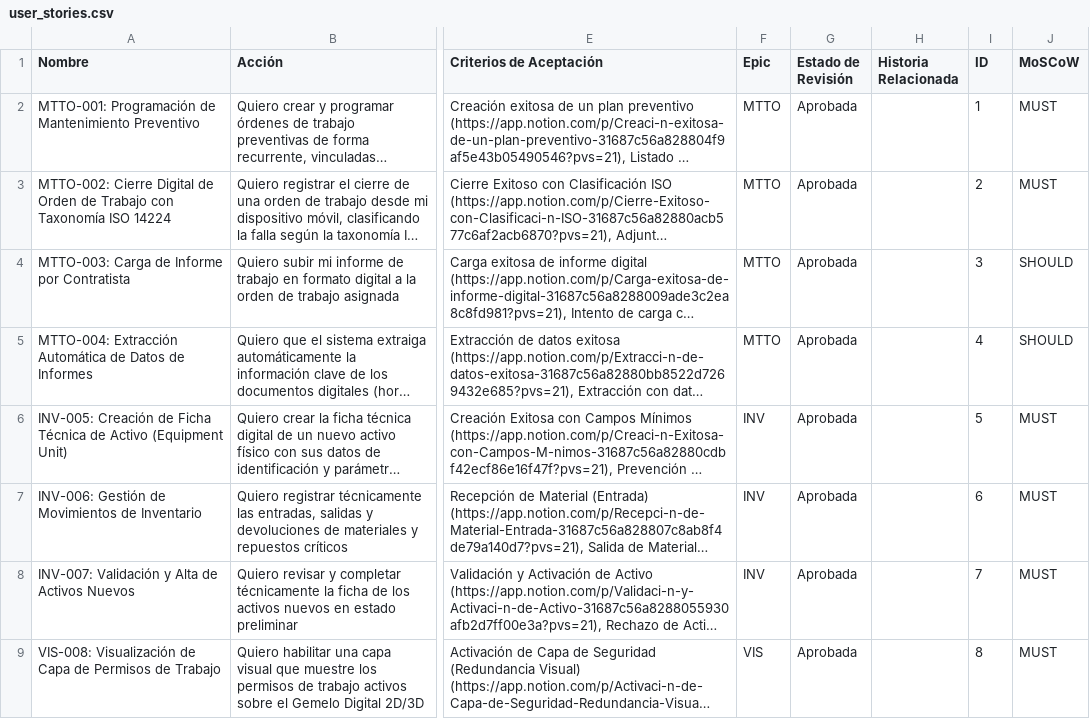
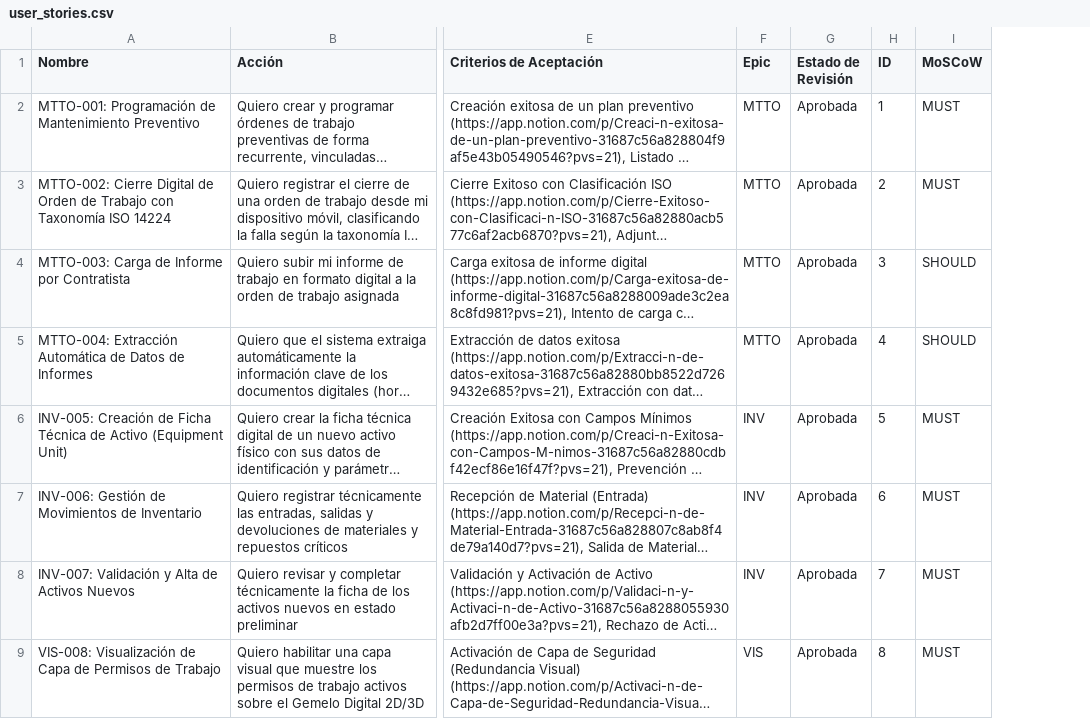
Before and after one commit to Novav20/adso-dteam-docs, a CSV file: docs/databases/user_stories.csv, drawn as a sheet; only a part is shown, gaps mark what is left out; long unchanged cells end in …; removed rows and columns are numbered as before the commit, all else as after; the diff covers the shown part only; the diff names each change by its address in the sheet, - before the commit and + after, or states it on an @@ line.

Commit message:
docs: Databases Backup Update

```diff
--- a/docs/databases/user_stories.csv
+++ b/docs/databases/user_stories.csv
-column H (Historia Relacionada), empty
```
Also changed, not shown: 1 added row, 1 removed row and 2 edited cells elsewhere in this file, docs/databases/gherkin.csv, docs/databases/srs.csv.
